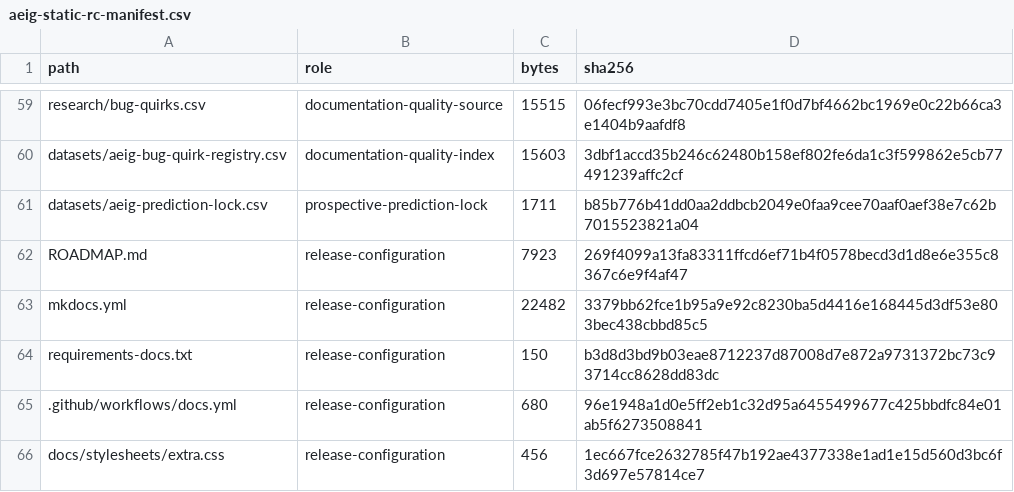
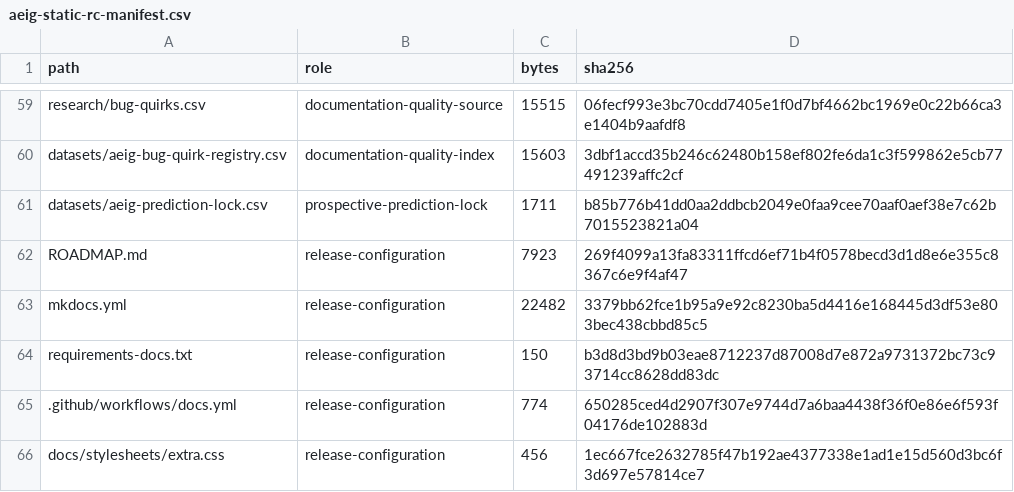
Before and after one commit to iruom/after-effects-internals-guide, a CSV file: datasets/aeig-static-rc-manifest.csv, drawn as a sheet; only a part is shown, gaps mark what is left out.

```diff
--- a/datasets/aeig-static-rc-manifest.csv
+++ b/datasets/aeig-static-rc-manifest.csv
@@ -64,3 +64,3 @@ mkdocs.yml,release-configuration,22482,3379bb62fce1b95a9e92c8230ba5d4416e168445d
 requirements-docs.txt,release-configuration,150,b3d8d3bd9b03eae8712237d87008d7e872a9731372bc73c93714cc8628dd83dc
-.github/workflows/docs.yml,release-configuration,680,96e1948a1d0e5ff2eb1c32d95a6455499677c425bbdfc84e01ab5f6273508841
+.github/workflows/docs.yml,release-configuration,774,650285ced4d2907f307e9744d7a6baa4438f36f0e86e6f593f04176de102883d
 docs/stylesheets/extra.css,release-configuration,456,1ec667fce2632785f47b192ae4377338e1ad1e15d560d3bc6f3d697e57814ce7
```
Also changed, not shown: datasets/aeig-release-readiness.csv, datasets/aeig-repository-integrity.csv, 4 other files.
